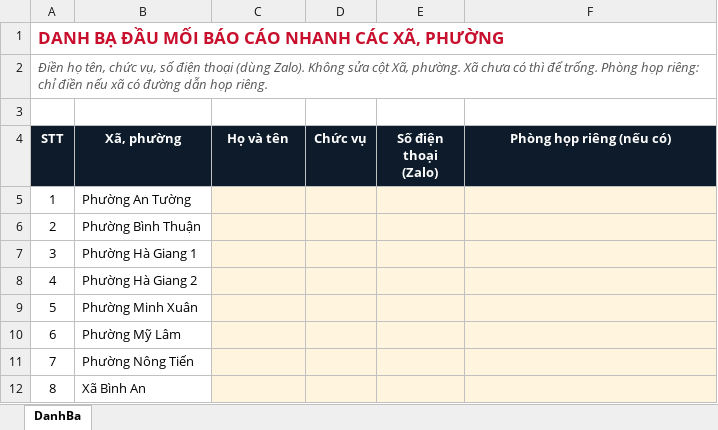
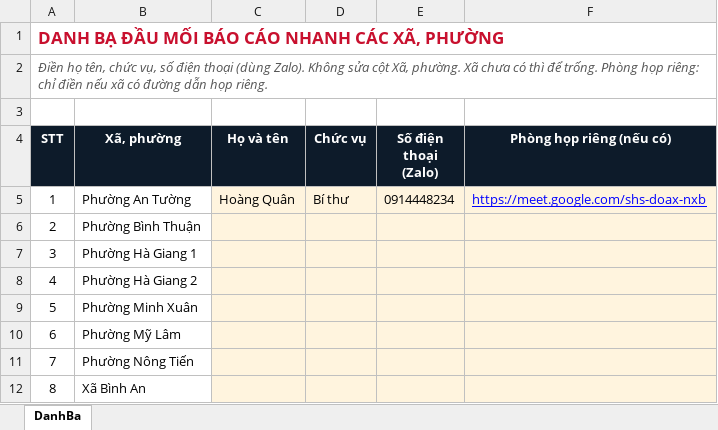
Before and after one commit to ngacvantuanhg/man-hinh-tuyen-giao, an Excel workbook: DanhBa_DauMoi_XaPhuong.xlsx, sheet DanhBa, drawn as a sheet; only a part is shown; values as stored, in another font and other column widths than the file's, no borders; the diff names each change by its address in the sheet, - before the commit and + after, or states it on an @@ line.

Commit message:
Add files via upload

```diff
--- a/DanhBa_DauMoi_XaPhuong.xlsx (sheet DanhBa)
+++ b/DanhBa_DauMoi_XaPhuong.xlsx (sheet DanhBa)
-C5 (Họ và tên): (empty)
+C5 (Họ và tên): Hoàng Quân
-D5 (Chức vụ): (empty)
+D5 (Chức vụ): Bí thư
-E5 (Số điện thoại (Zalo)): (empty)
+E5 (Số điện thoại (Zalo)): 0914448234
-F5 (Phòng họp riêng (nếu có)): (empty)
+F5 (Phòng họp riêng (nếu có)): https://meet.google.com/shs-doax-nxb
```
